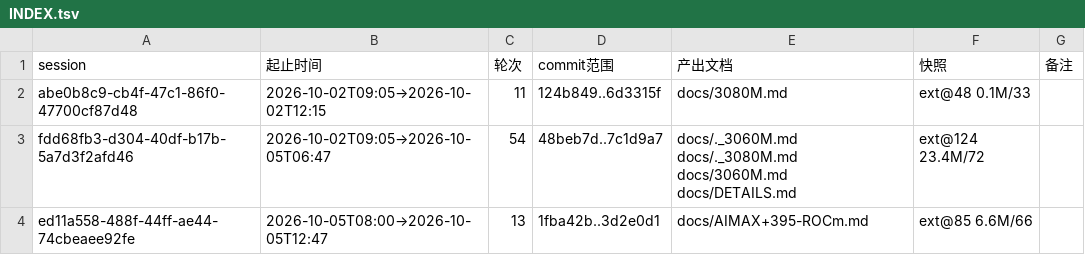
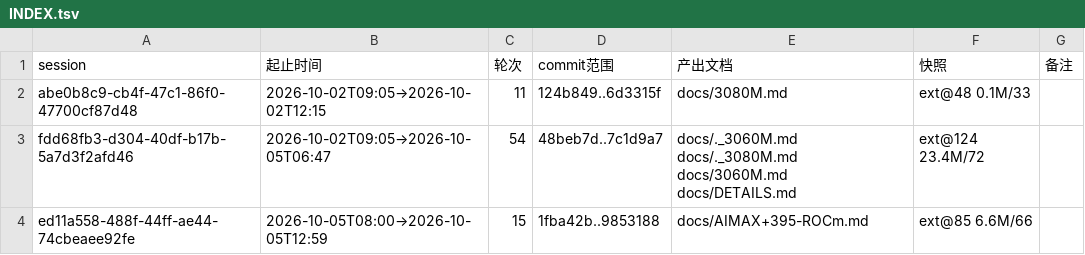
Before and after one commit to luweigen/Strata, a TSV file: _traj/INDEX.tsv, drawn as a sheet.

```diff
--- a/_traj/INDEX.tsv
+++ b/_traj/INDEX.tsv
@@ -3,2 +3,2 @@ abe0b8c9-cb4f-47c1-86f0-47700cf87d48	2026-10-02T09:05→2026-10-02T12:15	11	124b
 fdd68fb3-d304-40df-b17b-5a7d3f2afd46	2026-10-02T09:05→2026-10-05T06:47	54	48beb7d..7c1d9a7	docs/._3060M.md docs/._3080M.md docs/3060M.md docs/DETAILS.md	ext@124 23.4M/72	
-ed11a558-488f-44ff-ae44-74cbeaee92fe	2026-10-05T08:00→2026-10-05T12:47	13	1fba42b..3d2e0d1	docs/AIMAX+395-ROCm.md	ext@85 6.6M/66	
+ed11a558-488f-44ff-ae44-74cbeaee92fe	2026-10-05T08:00→2026-10-05T12:59	15	1fba42b..9853188	docs/AIMAX+395-ROCm.md	ext@85 6.6M/66	
```
Also changed, not shown: 3 other files.
